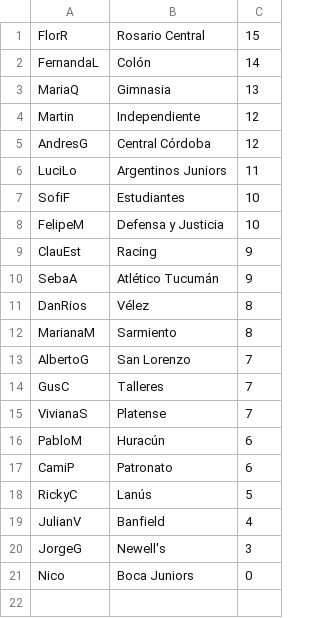
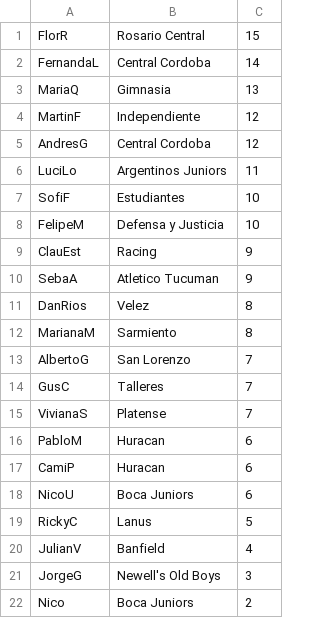
Before and after one commit to NicoUmansky/Programacion1ProyectoUADE, a CSV file: Files/ranking.csv, drawn as a sheet.

```diff
--- a/Files/ranking.csv
+++ b/Files/ranking.csv
@@ -1,6 +1,6 @@
 FlorR;Rosario Central;15
-FernandaL;Colón;14
+FernandaL;Central Cordoba;14
 MariaQ;Gimnasia;13
-Martin;Independiente;12
-AndresG;Central Córdoba;12
+MartinF;Independiente;12
+AndresG;Central Cordoba;12
 LuciLo;Argentinos Juniors;11
@@ -9,4 +9,4 @@ FelipeM;Defensa y Justicia;10
 ClauEst;Racing;9
-SebaA;Atlético Tucumán;9
-DanRios;Vélez;8
+SebaA;Atletico Tucuman;9
+DanRios;Velez;8
 MarianaM;Sarmiento;8
@@ -15,7 +15,8 @@ GusC;Talleres;7
 VivianaS;Platense;7
-PabloM;Huracún;6
-CamiP;Patronato;6
-RickyC;Lanús;5
+PabloM;Huracan;6
+CamiP;Huracan;6
+NicoU;Boca Juniors;6
+RickyC;Lanus;5
 JulianV;Banfield;4
-JorgeG;Newell's;3
-Nico;Boca Juniors;0
+JorgeG;Newell's Old Boys;3
+Nico;Boca Juniors;2
```
Also changed, not shown: Files/usuarios.csv, 6 other files.
